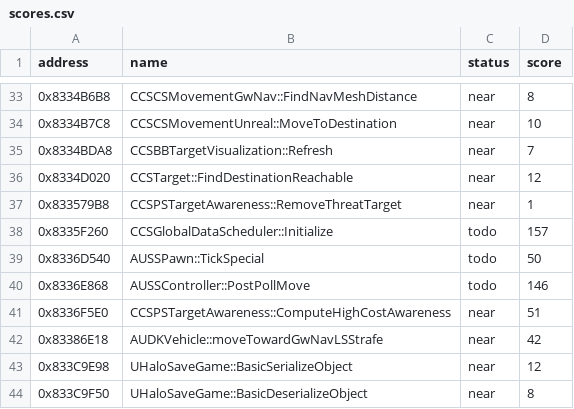
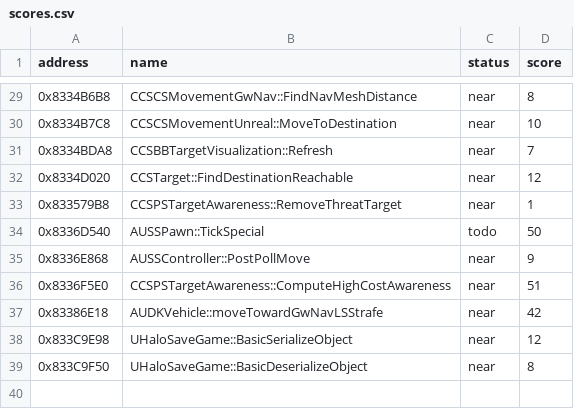
Before and after one commit to kirklandsig/halo-mega-bloks-decompiled, a CSV file: docs/scores.csv, drawn as a sheet; only a part is shown, gaps mark what is left out; the diff covers the shown part only.

```diff
--- a/docs/scores.csv
+++ b/docs/scores.csv
@@ -37,5 +33,4 @@ address,name,status,score
 0x833579B8,CCSPSTargetAwareness::RemoveThreatTarget,near,1
-0x8335F260,CCSGlobalDataScheduler::Initialize,todo,157
 0x8336D540,AUSSPawn::TickSpecial,todo,50
-0x8336E868,AUSSController::PostPollMove,todo,146
+0x8336E868,AUSSController::PostPollMove,near,9
 0x8336F5E0,CCSPSTargetAwareness::ComputeHighCostAwareness,near,51
```
Also changed, not shown: 4 removed rows and 14 edited cells elsewhere in this file, 5 other files.
